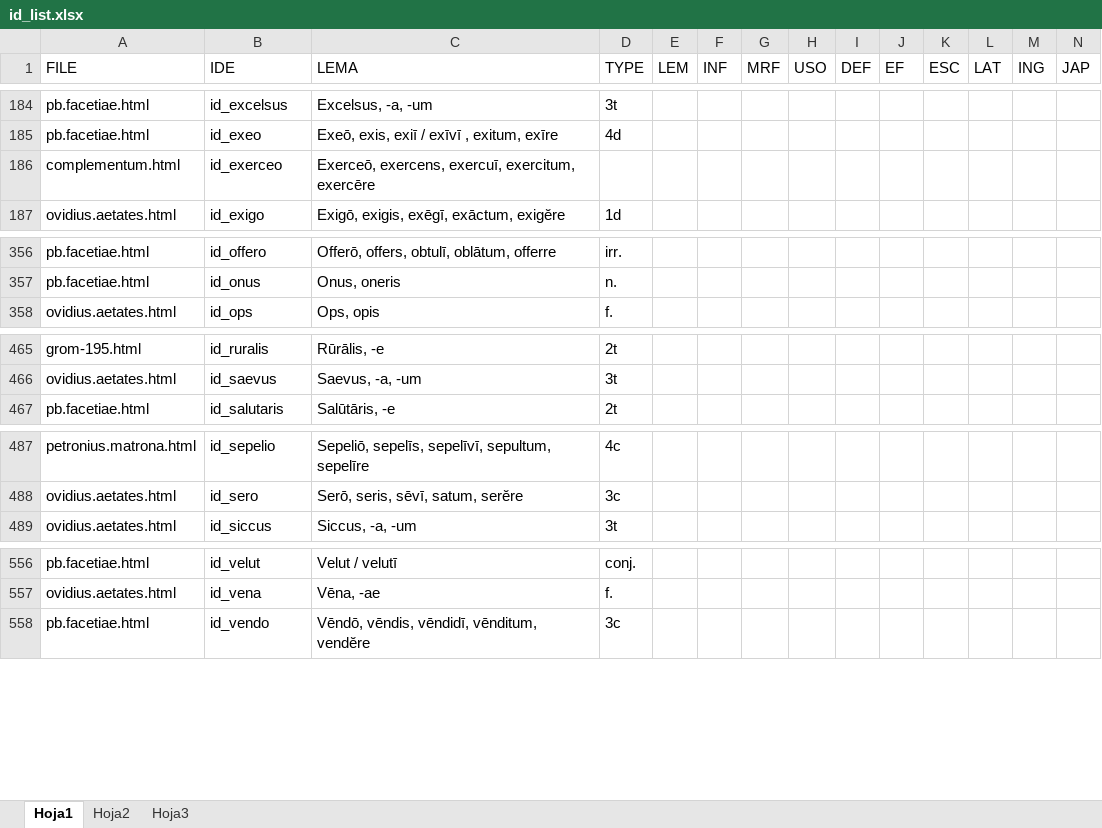
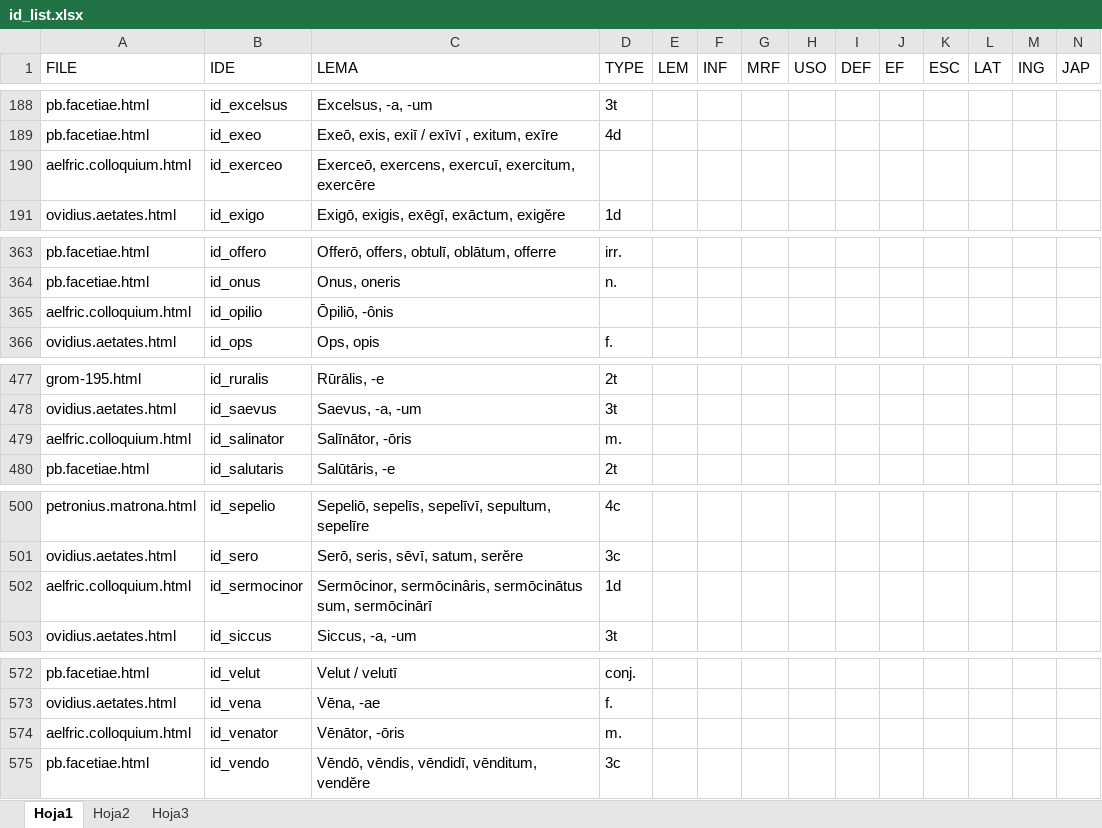
Before and after one commit to rarqui/rarqui.github.io, an Excel workbook: latin/id_list.xlsx, sheet Hoja1, drawn as a sheet; only a part is shown, gaps mark what is left out; values as stored, in another font and other column widths than the file's, no cell formats; addresses are those after the commit; rows hold the shown columns only; the diff covers the shown part only; the diff names each change by its address in the sheet, - before the commit and + after, or states it on an @@ line.

```diff
--- a/latin/id_list.xlsx (sheet Hoja1)
+++ b/latin/id_list.xlsx (sheet Hoja1)
-A190 (FILE): complementum.html
+A190 (FILE): aelfric.colloquium.html
+row 365: aelfric.colloquium.html | id_opilio | Ōpiliō, -ônis
+row 479: aelfric.colloquium.html | id_salinator | Salīnātor, -ōris | m.
+row 502: aelfric.colloquium.html | id_sermocinor | Sermōcinor, sermōcinâris, sermōcinātus sum, sermōcinārī | 1d
+row 574: aelfric.colloquium.html | id_venator | Vēnātor, -ōris | m.
```
Also changed, not shown: 13 added rows and 2 edited cells elsewhere in this sheet, cell formats, 1 other file.
